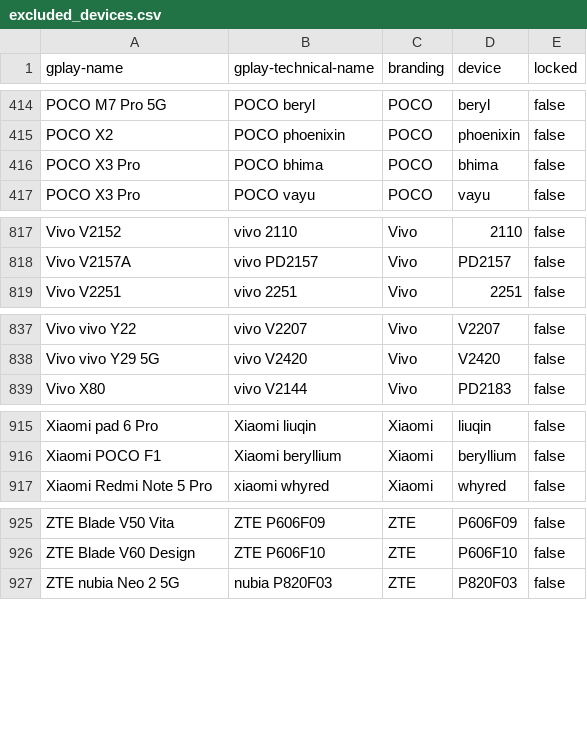
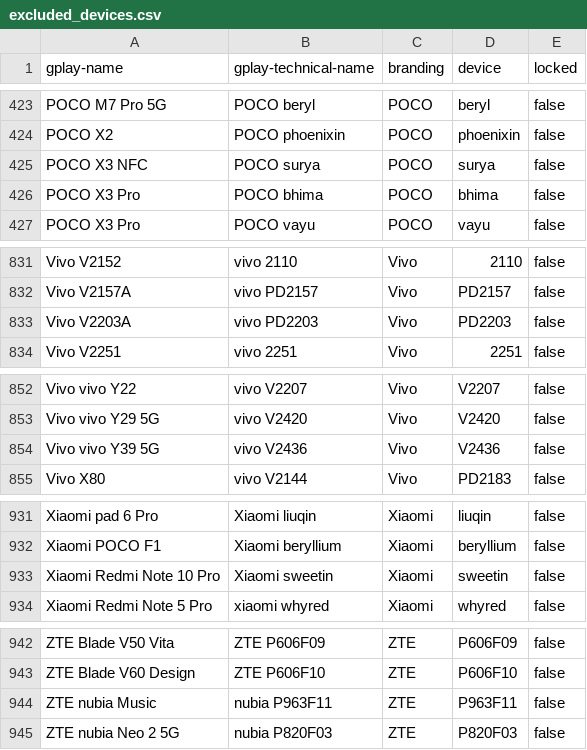
Before and after one commit to Feuerswut/flashdim, a CSV file: app/src/main/res/raw/excluded_devices.csv, drawn as a sheet; only a part is shown, gaps mark what is left out; the diff covers the shown part only; the diff names each change by its address in the sheet, - before the commit and + after, or states it on an @@ line.

```diff
--- a/app/src/main/res/raw/excluded_devices.csv
+++ b/app/src/main/res/raw/excluded_devices.csv
+row 425: POCO X3 NFC | POCO surya | POCO | surya | false
+row 833: Vivo V2203A | vivo PD2203 | Vivo | PD2203 | false
+row 854: Vivo vivo Y39 5G | vivo V2436 | Vivo | V2436 | false
+row 933: Xiaomi Redmi Note 10 Pro | Xiaomi sweetin | Xiaomi | sweetin | false
+row 944: ZTE nubia Music | nubia P963F11 | ZTE | P963F11 | false
```
Also changed, not shown: 13 added rows elsewhere in this file, 1 other file.
